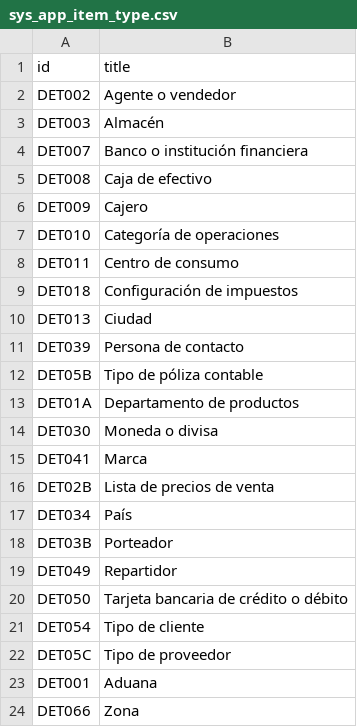
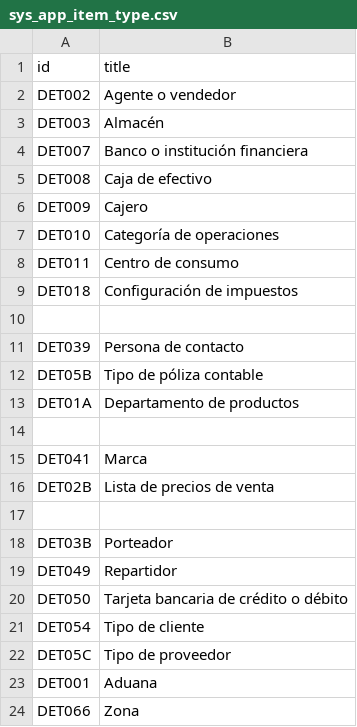
Before and after one commit to Induxsoft/catbas, a CSV file: src/catbas/_install/app_info/sys_app_item_type.csv, drawn as a sheet; the diff names each change by its address in the sheet, - before the commit and + after, or states it on an @@ line.

```diff
--- a/src/catbas/_install/app_info/sys_app_item_type.csv
+++ b/src/catbas/_install/app_info/sys_app_item_type.csv
-row 10: DET013 | Ciudad
+row 10: (empty)
-row 14: DET030 | Moneda o divisa
+row 14: (empty)
-row 17: DET034 | País
+row 17: (empty)
```
Also changed, not shown: src/catbas/_install/app_info/sys_app_catalog.csv, src/catbas/_install/app_info/sys_app_item_action.csv, 22 other files.
